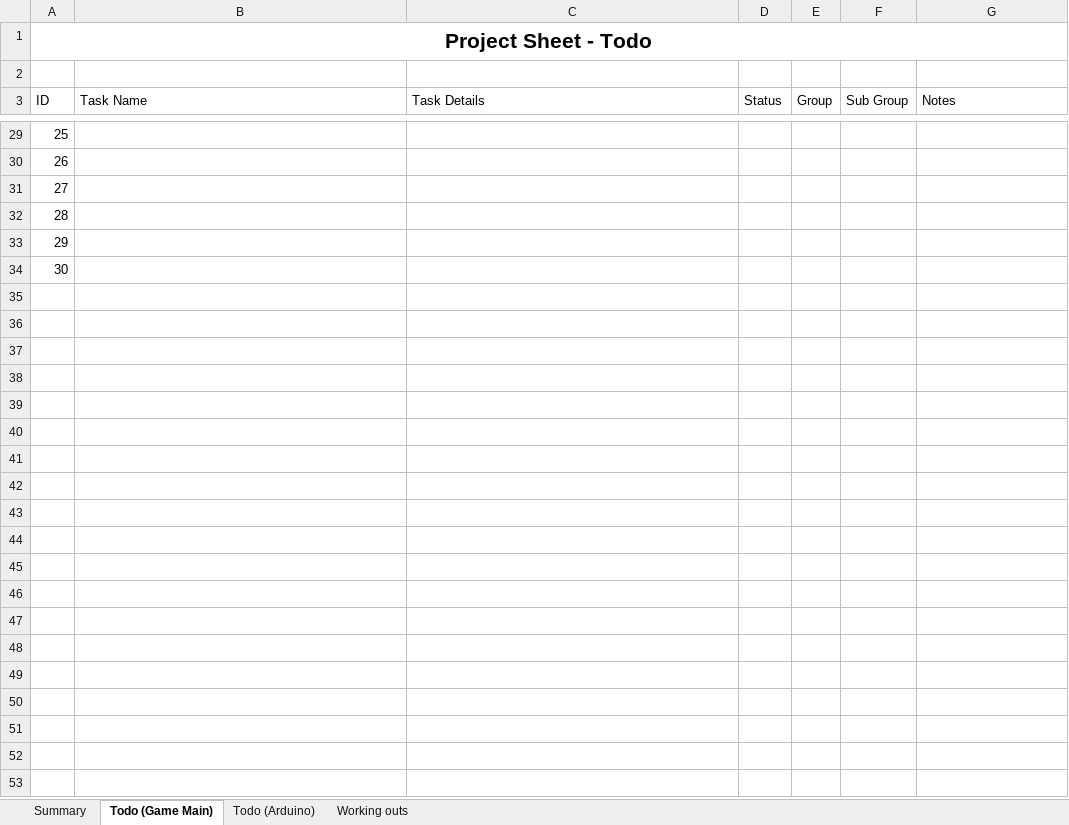
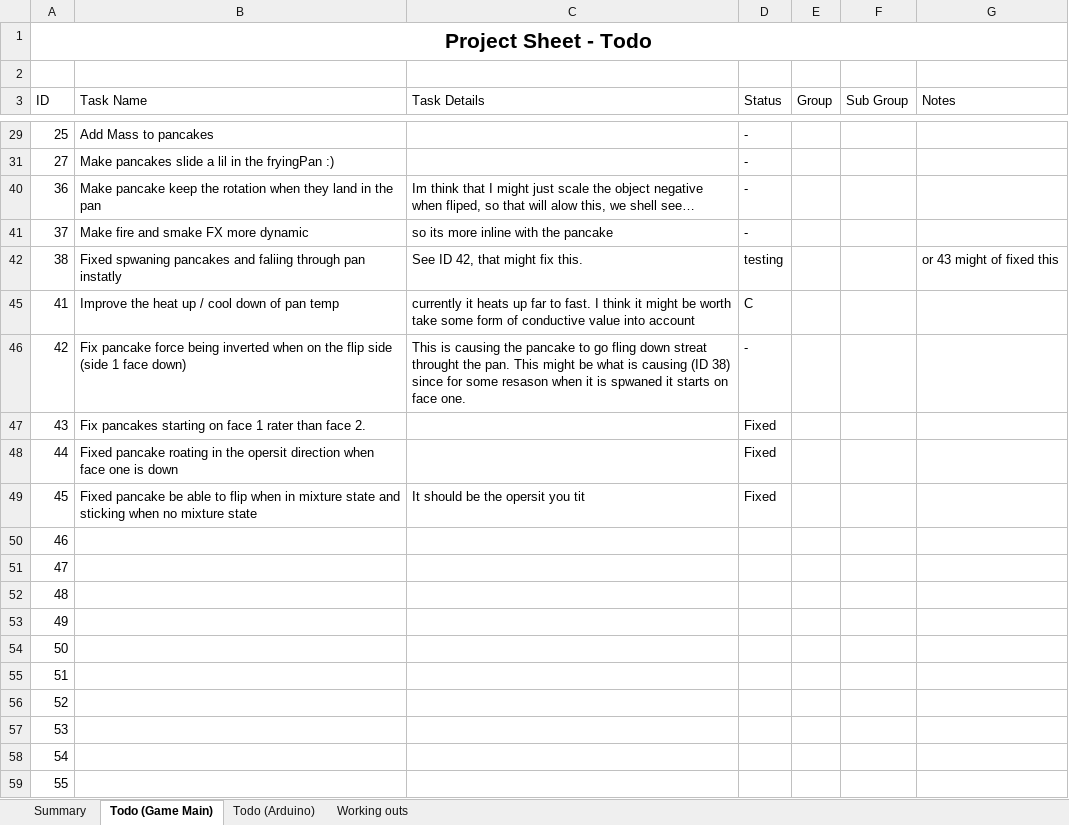
Before and after one commit to gizzmo123456/SimPancake3000, an Excel workbook: TODO altCtrlPancake.xlsx, sheet Todo (Game Main), drawn as a sheet; only a part is shown, gaps mark what is left out; values as stored, in another font and other column widths than the file's, no borders; table styles not drawn; removed rows and columns are numbered as before the commit, all else as after; the diff covers the shown part only; the diff names each change by its address in the sheet, - before the commit and + after, or states it on an @@ line.

```diff
--- a/TODO altCtrlPancake.xlsx (sheet Todo (Game Main))
+++ b/TODO altCtrlPancake.xlsx (sheet Todo (Game Main))
-B29 (Task Name): (empty)
+B29 (Task Name): Add Mass to pancakes
-D29 (Status): (empty)
+D29 (Status): -
-row 30: 26
-B31 (Task Name): (empty)
+B31 (Task Name): Make pancakes slide a lil in the fryingPan :)
-D31 (Status): (empty)
+D31 (Status): -
+row 40: 36 | Make pancake keep the rotation when they land in the pan | Im think that I might just scale the object negative when fliped, so that will alow this, we shell see… | -
+row 41: 37 | Make fire and smake FX more dynamic | so its more inline with the pancake | -
+row 42: 38 | Fixed spwaning pancakes and faliing through pan instatly | See ID 42, that might fix this. | testing |  |  | or 43 might of fixed this
+row 45: 41 | Improve the heat up / cool down of pan temp | currently it heats up far to fast. I think it might be worth take some form of conductive value into account | C
+row 46: 42 | Fix pancake force being inverted when on the flip side (side 1 face down) | This is causing the pancake to go fling down streat throught the pan. This might be what is causing (ID 38) since for some resason when it is spwaned it starts on face one. | -
+row 47: 43 | Fix pancakes starting on face 1 rater than face 2. |  | Fixed
+row 48: 44 | Fixed pancake roating in the opersit direction when face one is down |  | Fixed
+row 49: 45 | Fixed pancake be able to flip when in mixture state and sticking when no mixture state | It should be the opersit you tit | Fixed
-A50 (ID): 28
+A50 (ID): 46
-A51 (ID): 29
+A51 (ID): 47
-A52 (ID): 30
+A52 (ID): 48
+row 53: 49
+row 54: 50
+row 55: 51
+row 56: 52
+row 57: 53
+row 58: 54
+row 59: 55
```
Also changed, not shown: 6 removed rows, 2 hidden or unhidden rows and 3 edited cells elsewhere in this sheet, sheet Summary, sheet Working outs, hidden cells, 4 other files.
